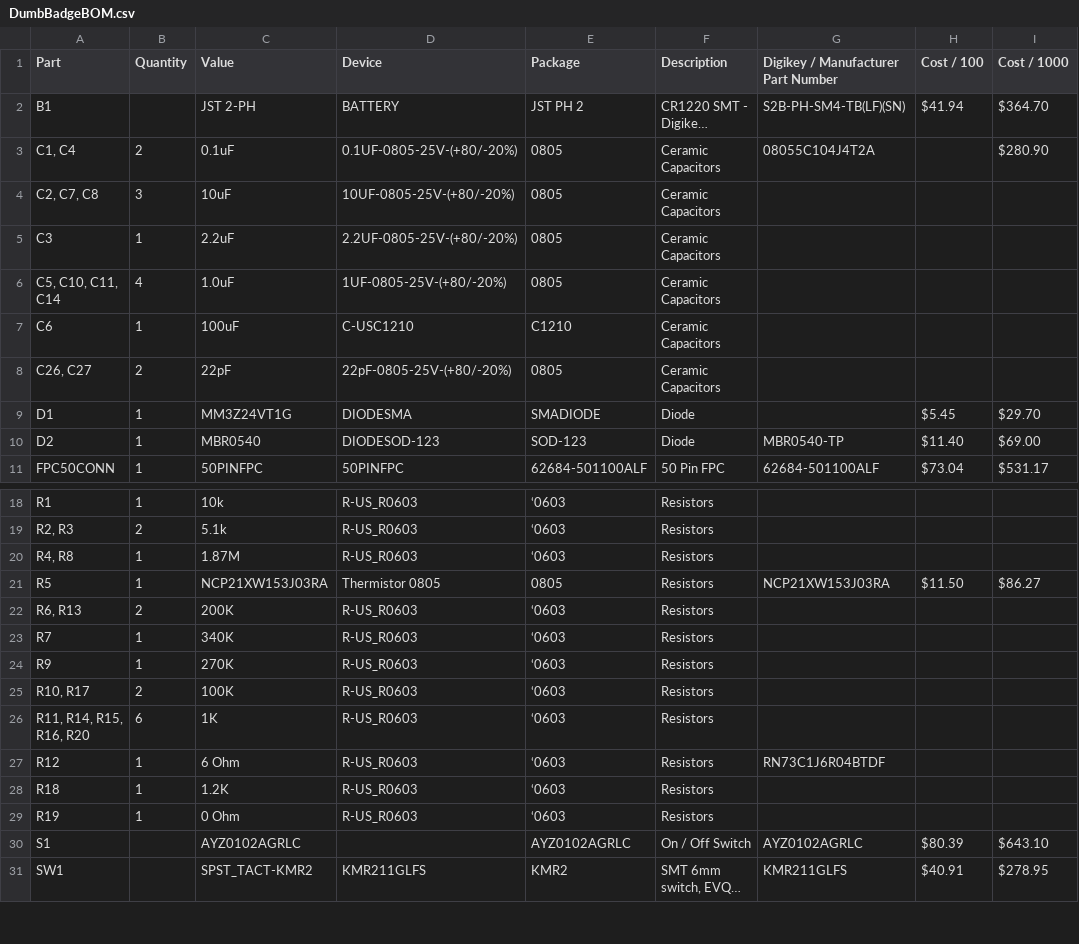
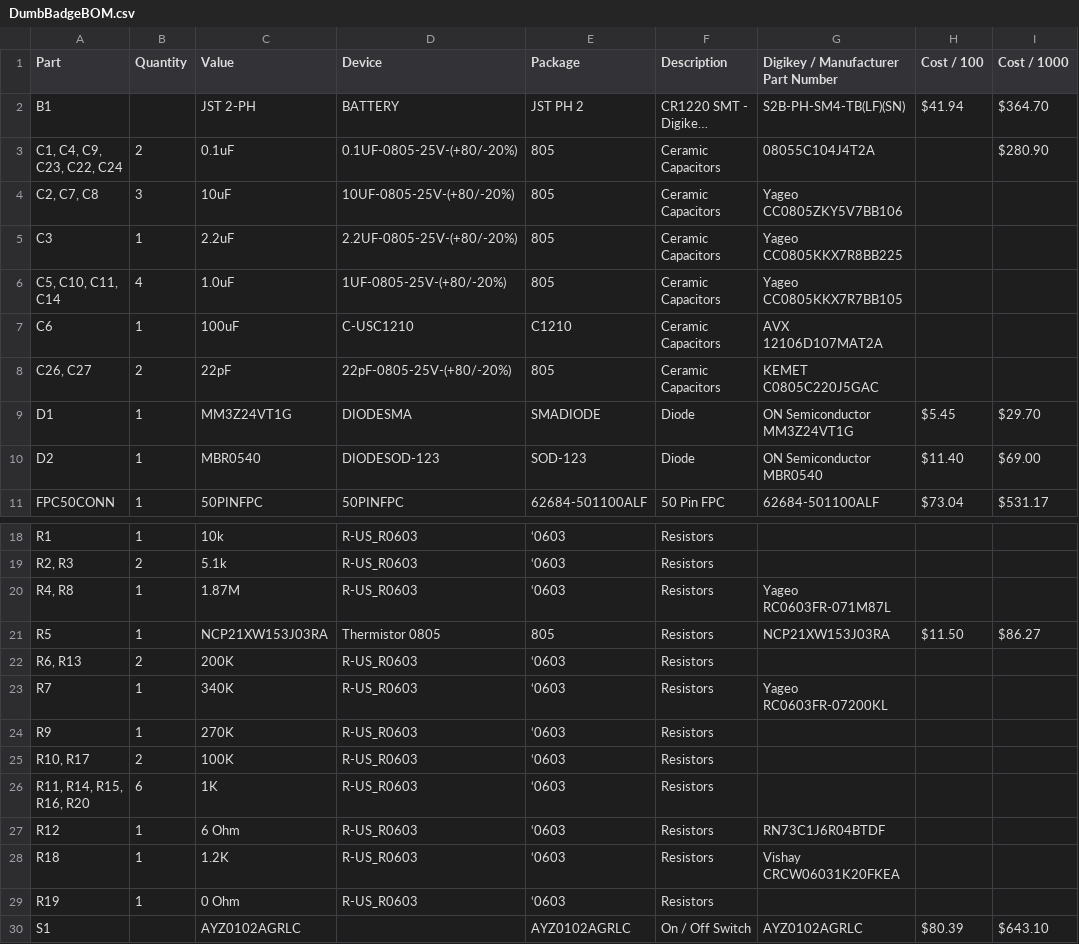
Before and after one commit to bbenchoff/Dumb-Badge, a CSV file: Electronics/DumbBadgeBOM.csv, drawn as a sheet; only a part is shown, gaps mark what is left out; the shorter side is filled out with more unchanged rows; long unchanged cells end in …; the diff covers the shown part only; the diff names each change by its address in the sheet, - before the commit and + after, or states it on an @@ line.

```diff
--- a/Electronics/DumbBadgeBOM.csv
+++ b/Electronics/DumbBadgeBOM.csv
-A3 (Part): C1, C4
+A3 (Part): C1, C4, C9, C23, C22, C24
-E3:E6 (Package): 0805
+E3:E6 (Package): 805
-G4: (empty)
+G4: Yageo CC0805ZKY5V7BB106
-G5: (empty)
+G5: Yageo CC0805KKX7R8BB225
-G6: (empty)
+G6: Yageo CC0805KKX7R7BB105
-G7: (empty)
+G7: AVX 12106D107MAT2A
-E8 (Package): 0805
+E8 (Package): 805
-G8: (empty)
+G8: KEMET C0805C220J5GAC
-G9: (empty)
+G9: ON Semiconductor MM3Z24VT1G
-G10: MBR0540-TP
+G10: ON Semiconductor MBR0540
-G20: (empty)
+G20: Yageo RC0603FR-071M87L
-E21 (Package): 0805
+E21 (Package): 805
-G23: (empty)
+G23: Yageo RC0603FR-07200KL
-G28: (empty)
+G28: Vishay CRCW06031K20FKEA
```
Also changed, not shown: 1 added row and 2 edited cells elsewhere in this file, Electronics/ATSamD21JPinout.csv, 22 other files.
